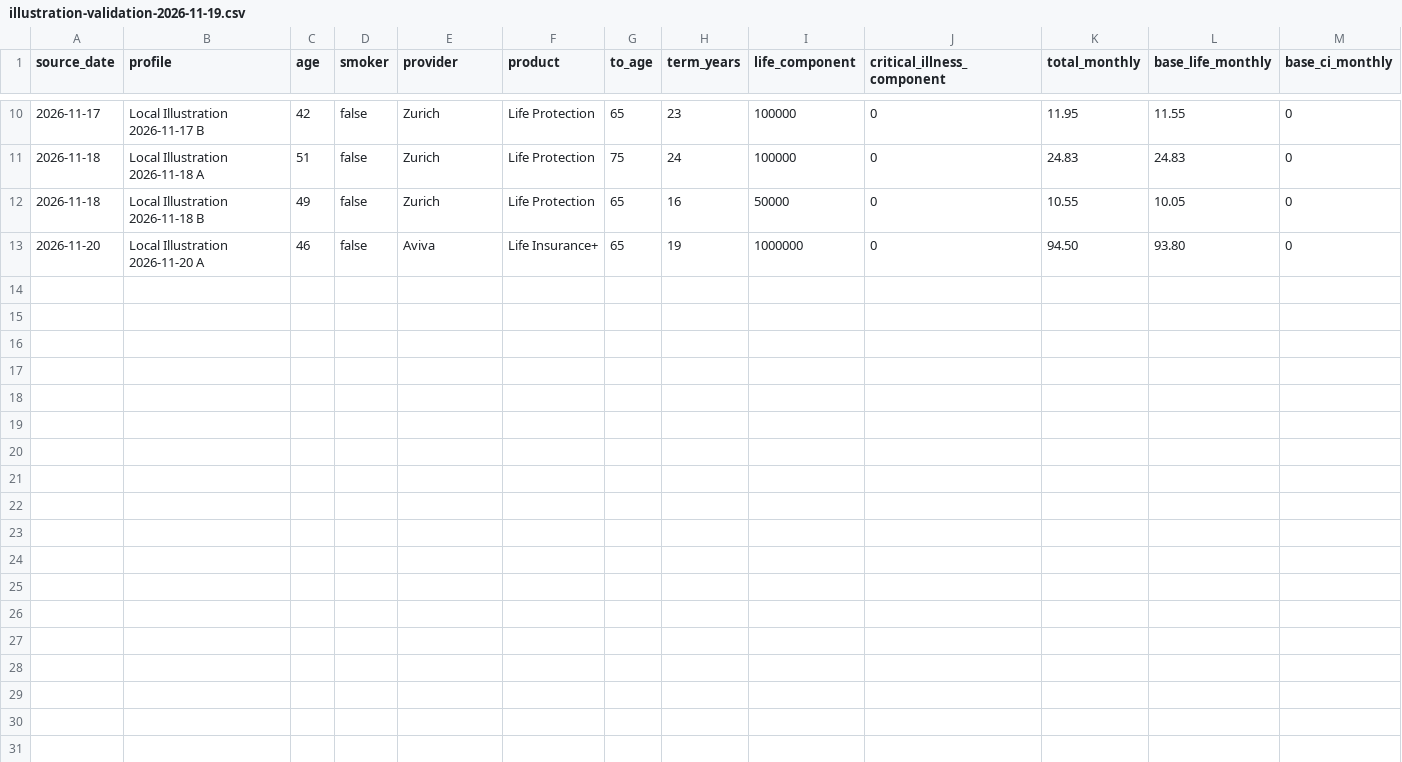
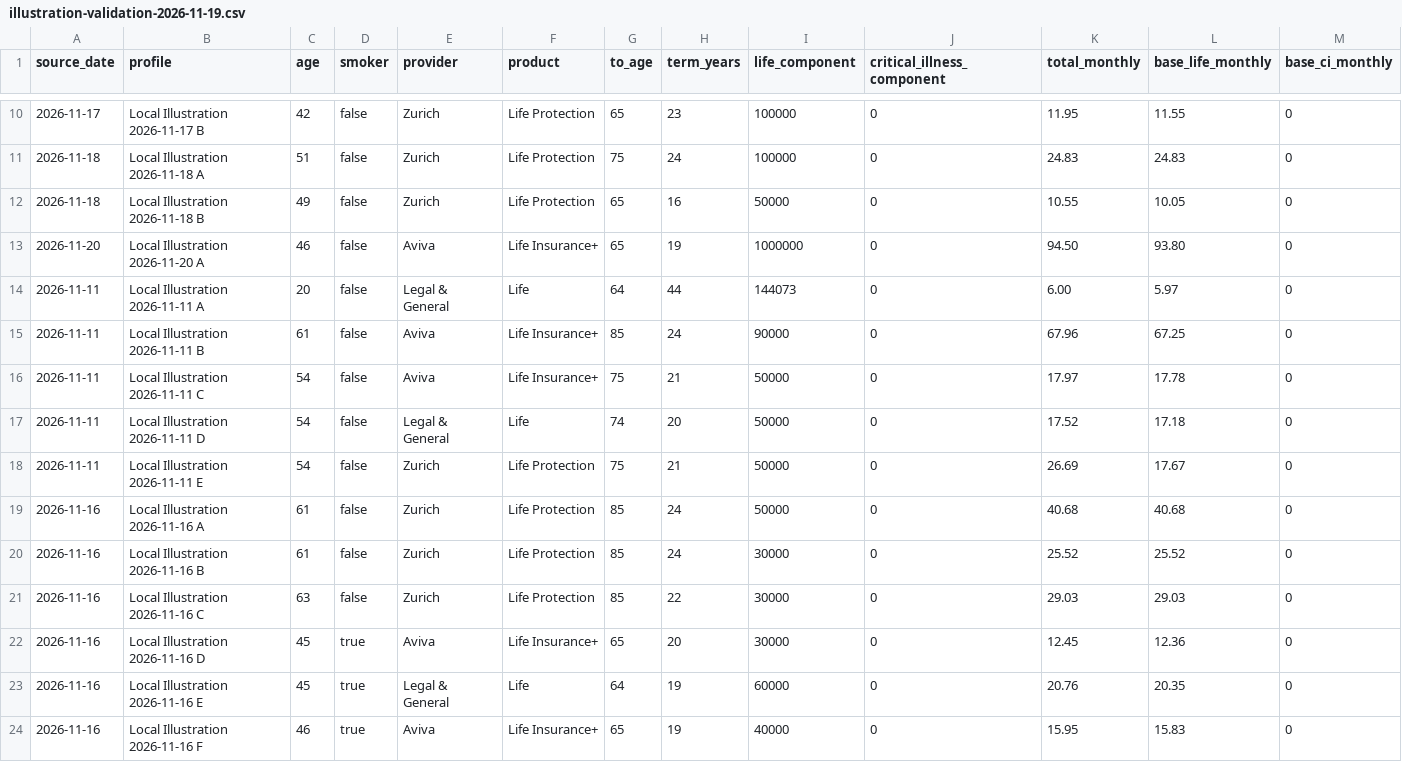
Before and after one commit to edusantospecomercial-byte/Cota-es, a CSV file: calculadora/data/illustration-validation-2026-11-19.csv, drawn as a sheet; only a part is shown, gaps mark what is left out; rows hold the shown columns only; the diff names each change by its address in the sheet, - before the commit and + after, or states it on an @@ line.

Commit message:
Expand illustration hash validation coverage

```diff
--- a/calculadora/data/illustration-validation-2026-11-19.csv
+++ b/calculadora/data/illustration-validation-2026-11-19.csv
+row 14: 2026-11-11 | Local Illustration 2026-11-11 A | 20 | false | Legal & General | Life | 64 | 44 | 144073 | 0 | 6.00 | 5.97 | 0
+row 15: 2026-11-11 | Local Illustration 2026-11-11 B | 61 | false | Aviva | Life Insurance+ | 85 | 24 | 90000 | 0 | 67.96 | 67.25 | 0
+row 16: 2026-11-11 | Local Illustration 2026-11-11 C | 54 | false | Aviva | Life Insurance+ | 75 | 21 | 50000 | 0 | 17.97 | 17.78 | 0
+row 17: 2026-11-11 | Local Illustration 2026-11-11 D | 54 | false | Legal & General | Life | 74 | 20 | 50000 | 0 | 17.52 | 17.18 | 0
+row 18: 2026-11-11 | Local Illustration 2026-11-11 E | 54 | false | Zurich | Life Protection | 75 | 21 | 50000 | 0 | 26.69 | 17.67 | 0
+row 19: 2026-11-16 | Local Illustration 2026-11-16 A | 61 | false | Zurich | Life Protection | 85 | 24 | 50000 | 0 | 40.68 | 40.68 | 0
+row 20: 2026-11-16 | Local Illustration 2026-11-16 B | 61 | false | Zurich | Life Protection | 85 | 24 | 30000 | 0 | 25.52 | 25.52 | 0
+row 21: 2026-11-16 | Local Illustration 2026-11-16 C | 63 | false | Zurich | Life Protection | 85 | 22 | 30000 | 0 | 29.03 | 29.03 | 0
+row 22: 2026-11-16 | Local Illustration 2026-11-16 D | 45 | true | Aviva | Life Insurance+ | 65 | 20 | 30000 | 0 | 12.45 | 12.36 | 0
+row 23: 2026-11-16 | Local Illustration 2026-11-16 E | 45 | true | Legal & General | Life | 64 | 19 | 60000 | 0 | 20.76 | 20.35 | 0
+row 24: 2026-11-16 | Local Illustration 2026-11-16 F | 46 | true | Aviva | Life Insurance+ | 65 | 19 | 40000 | 0 | 15.95 | 15.83 | 0
```
Also changed, not shown: 4 other files.
